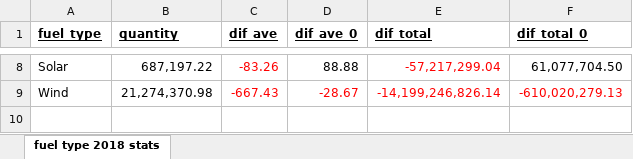
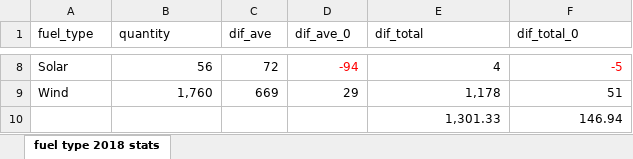
Before and after one commit to MatthewKatzen/Thesis, an Excel workbook: Output/Tables/table 3 - fuel type 2018 stats.xlsx, sheet fuel type 2018 stats, drawn as a sheet; only a part is shown, gaps mark what is left out; values as stored, in another font and other column widths than the file's, no borders; the diff covers the shown part only; the diff names each change by its address in the sheet, - before the commit and + after, or states it on an @@ line.

```diff
--- a/Output/Tables/table 3 - fuel type 2018 stats.xlsx (sheet fuel type 2018 stats)
+++ b/Output/Tables/table 3 - fuel type 2018 stats.xlsx (sheet fuel type 2018 stats)
@@ A1:F1 bold: on → off, underline: on → off @@
-B8 (quantity): 687,197.22
+B8 (quantity): 56
-C8 (dif_ave): -83.26
+C8 (dif_ave): 72
-C8 text colour: #FF0000
+C8 text colour: black
-D8 (dif_ave_0): 88.88
+D8 (dif_ave_0): -94
-D8 text colour: black
+D8 text colour: #FF0000
-E8 (dif_total): -57,217,299.04
+E8 (dif_total): 4
-E8 text colour: #FF0000
+E8 text colour: black
-F8 (dif_total_0): 61,077,704.50
+F8 (dif_total_0): -5
-F8 text colour: black
+F8 text colour: #FF0000
-B9 (quantity): 21,274,370.98
+B9 (quantity): 1,760
-C9 (dif_ave): -667.43
+C9 (dif_ave): 669
-C9:F9 text colour: #FF0000
+C9:F9 text colour: black
-D9 (dif_ave_0): -28.67
+D9 (dif_ave_0): 29
-E9 (dif_total): -14,199,246,826.14
+E9 (dif_total): 1,178
-F9 (dif_total_0): -610,020,279.13
+F9 (dif_total_0): 51
+row 10:  |  |  |  | 1,301.33 | 146.94
```
Also changed, not shown: 30 edited cells and cell formats elsewhere in this sheet, Output/Tables/table 4 - fuel type 2018 stats c_on-off.xlsx, 15 other files.
